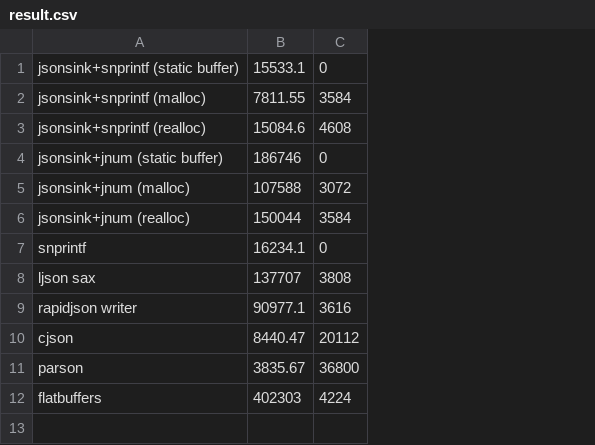
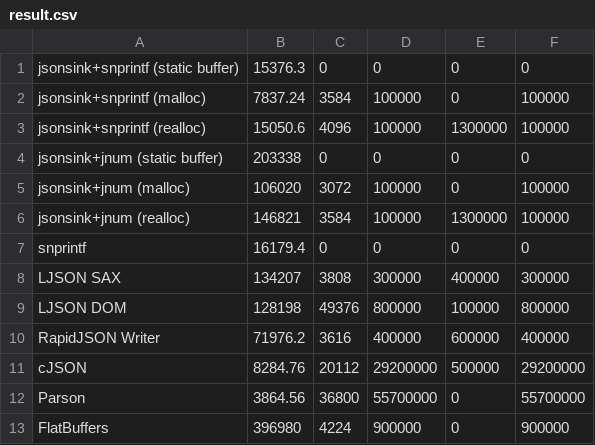
Before and after one commit to yamt/jsonsink, a CSV file: bench/result.csv, drawn as a sheet; removed rows and columns are numbered as before the commit, all else as after; the diff names each change by its address in the sheet, - before the commit and + after, or states it on an @@ line.

Commit message:
rerun

```diff
--- a/bench/result.csv
+++ b/bench/result.csv
-column B, rows 1-12: 15533.1 | 7811.55 | 15084.6 | 186746 | 107588 | 150044 | 16234.1 | 137707 | 90977.1 | 8440.47 | 3835.67 | 402303
+column B, rows 1-8: 15376.3 | 7837.24 | 15050.6 | 203338 | 106020 | 146821 | 16179.4 | 134207; rows 10-13: 71976.2 | 8284.76 | 3864.56 | 396980
+column D, rows 1-8: 0 | 100000 | 100000 | 0 | 100000 | 100000 | 0 | 300000; rows 10-13: 400000 | 29200000 | 55700000 | 900000
+column E, rows 1-8: 0 | 0 | 1300000 | 0 | 0 | 1300000 | 0 | 400000; rows 10-13: 600000 | 500000 | 0 | 0
+column F, rows 1-8: 0 | 100000 | 100000 | 0 | 100000 | 100000 | 0 | 300000; rows 10-13: 400000 | 29200000 | 55700000 | 900000
-C3: 4608
+C3: 4096
-A8: ljson sax
+A8: LJSON SAX
+row 9: LJSON DOM | 128198 | 49376 | 800000 | 100000 | 800000
-A10: rapidjson writer
+A10: RapidJSON Writer
-A11: cjson
+A11: cJSON
-A12: parson
+A12: Parson
-A13: flatbuffers
+A13: FlatBuffers
```
